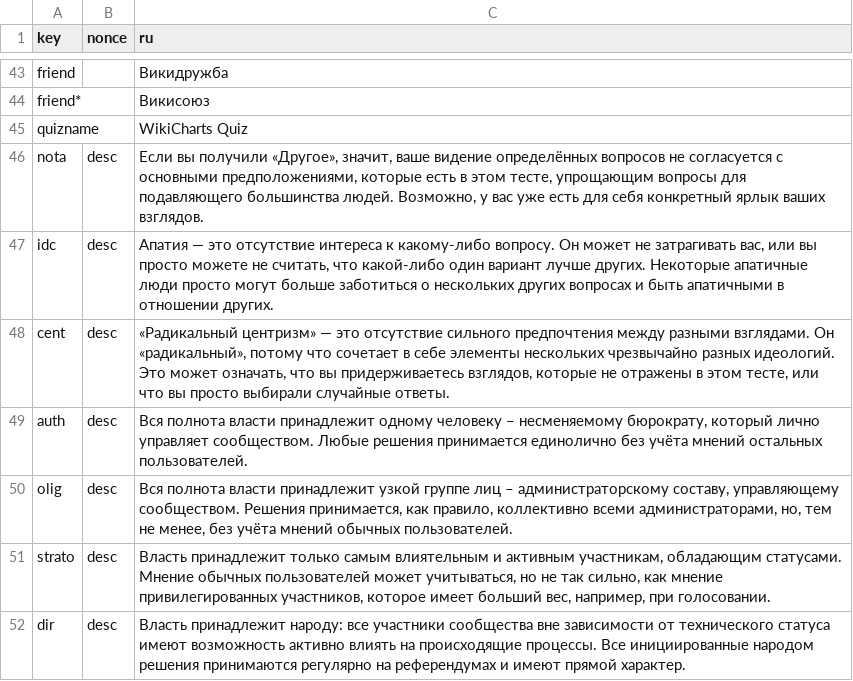
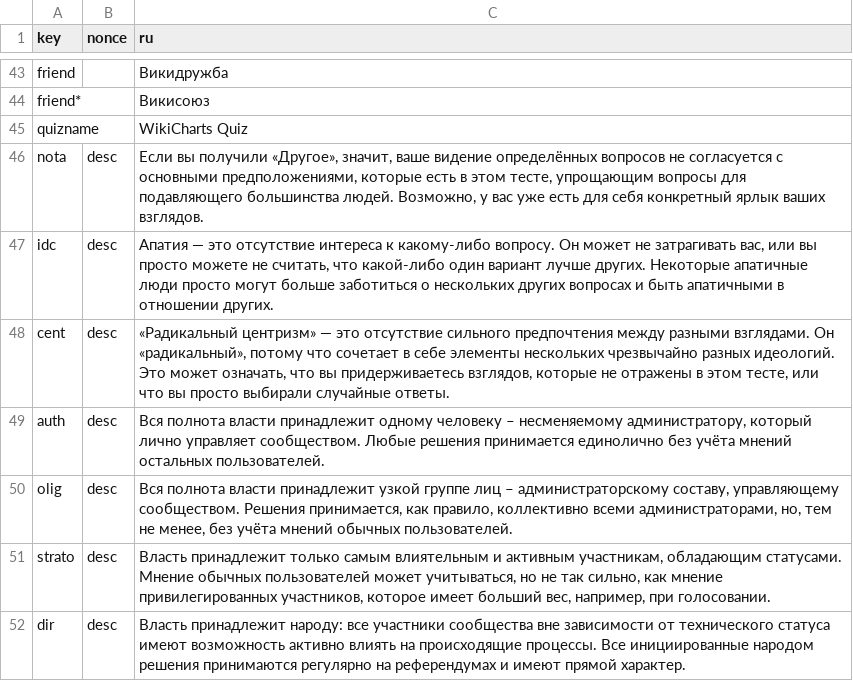
Before and after one commit to WikiCharts/wikicharts.github.io, a TSV file: translations/translations.tsv, drawn as a sheet; only a part is shown, gaps mark what is left out.

Commit message:
Update translations.tsv

```diff
--- a/translations/translations.tsv
+++ b/translations/translations.tsv
@@ -48,3 +48,3 @@ idc	desc	Апатия — это отсутствие интереса к как
 cent	desc	«Радикальный центризм» — это отсутствие сильного предпочтения между разными взглядами. Он «радикальный», потому что сочетает в себе элементы нескольких чрезвычайно разных идеологий. Это может означать, что вы придерживаетесь взглядов, которые не отражены в этом тесте, или что вы просто выбирали случайные ответы.
-auth	desc	Вся полнота власти принадлежит одному человеку – несменяемому бюрократу, который лично управляет сообществом. Любые решения принимается единолично без учёта мнений остальных пользователей.
+auth	desc	Вся полнота власти принадлежит одному человеку – несменяемому администратору, который лично управляет сообществом. Любые решения принимается единолично без учёта мнений остальных пользователей.
 olig	desc	Вся полнота власти принадлежит узкой группе лиц – администраторскому составу, управляющему сообществом. Решения принимается, как правило, коллективно всеми администраторами, но, тем не менее, без учёта мнений обычных пользователей.
```
